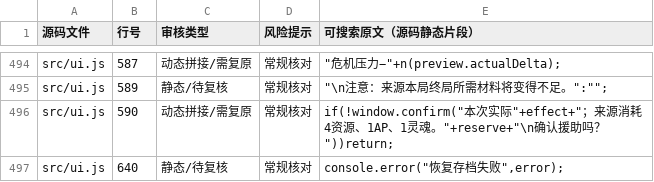
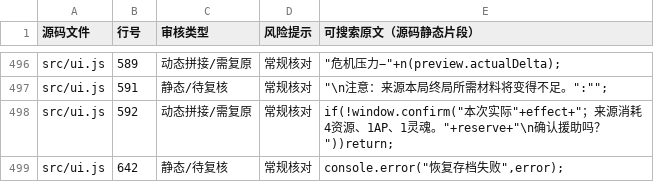
Before and after one commit to anlew07/learn, a CSV file: docs/review/game-text.csv, drawn as a sheet; only a part is shown, gaps mark what is left out; the diff covers the shown part only.

```diff
--- a/docs/review/game-text.csv
+++ b/docs/review/game-text.csv
@@ -494,4 +496,4 @@
-"src/ui.js","587","动态拼接/需复原","常规核对","""危机压力−""+n(preview.actualDelta);"
-"src/ui.js","589","静态/待复核","常规核对","""\n注意：来源本局终局所需材料将变得不足。"":"""";"
-"src/ui.js","590","动态拼接/需复原","常规核对","if(!window.confirm(""本次实际""+effect+""；来源消耗4资源、1AP、1灵魂。""+reserve+""\n确认援助吗？""))return;"
-"src/ui.js","640","静态/待复核","常规核对","console.error(""恢复存档失败"",error);"
+"src/ui.js","589","动态拼接/需复原","常规核对","""危机压力−""+n(preview.actualDelta);"
+"src/ui.js","591","静态/待复核","常规核对","""\n注意：来源本局终局所需材料将变得不足。"":"""";"
+"src/ui.js","592","动态拼接/需复原","常规核对","if(!window.confirm(""本次实际""+effect+""；来源消耗4资源、1AP、1灵魂。""+reserve+""\n确认援助吗？""))return;"
+"src/ui.js","642","静态/待复核","常规核对","console.error(""恢复存档失败"",error);"
```
Also changed, not shown: 2 added rows and 27 edited cells elsewhere in this file.
